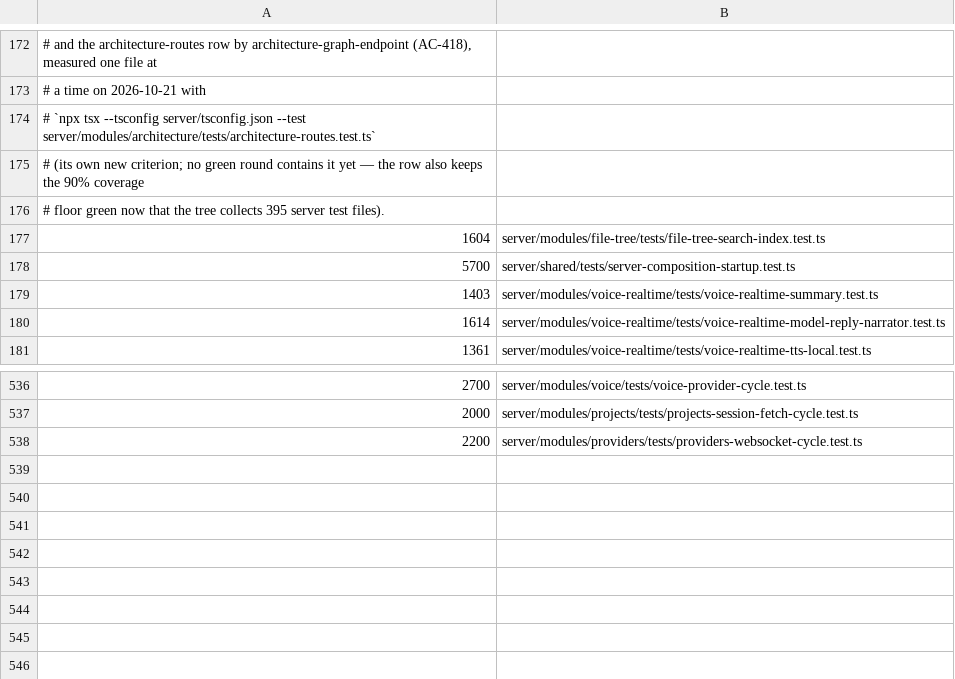
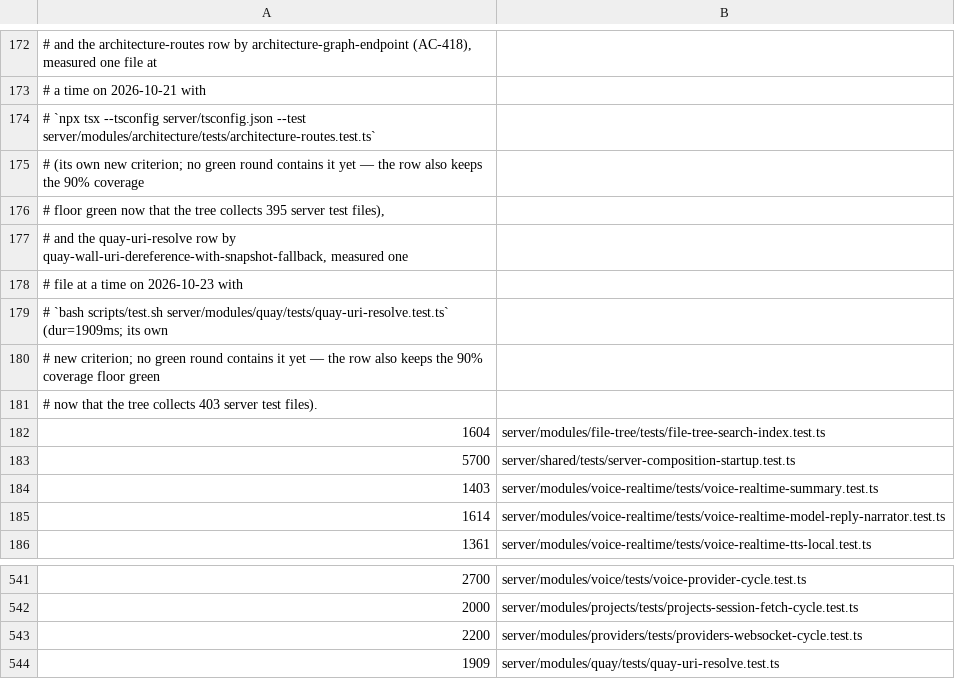
Before and after one commit to Chuwhyangle/claudecodeui, a TSV file: scripts/suite-duration-baseline.tsv, drawn as a sheet; only a part is shown, gaps mark what is left out.

```diff
--- a/scripts/suite-duration-baseline.tsv
+++ b/scripts/suite-duration-baseline.tsv
@@ -175,3 +175,8 @@
 #   (its own new criterion; no green round contains it yet — the row also keeps the 90% coverage
-#   floor green now that the tree collects 395 server test files).
+#   floor green now that the tree collects 395 server test files),
+#   and the quay-uri-resolve row by quay-wall-uri-dereference-with-snapshot-fallback, measured one
+#   file at a time on 2026-10-23 with
+#   `bash scripts/test.sh server/modules/quay/tests/quay-uri-resolve.test.ts` (dur=1909ms; its own
+#   new criterion; no green round contains it yet — the row also keeps the 90% coverage floor green
+#   now that the tree collects 403 server test files).
 1604	server/modules/file-tree/tests/file-tree-search-index.test.ts
@@ -538 +543,2 @@
 2200	server/modules/providers/tests/providers-websocket-cycle.test.ts
+1909	server/modules/quay/tests/quay-uri-resolve.test.ts
```
Also changed, not shown: 1 other file.
